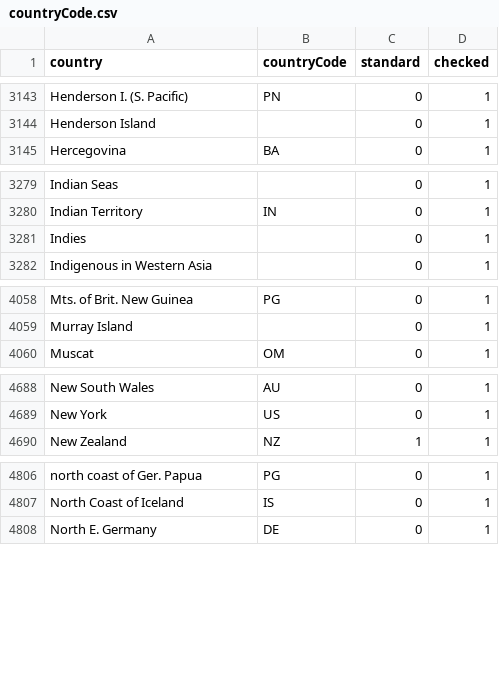
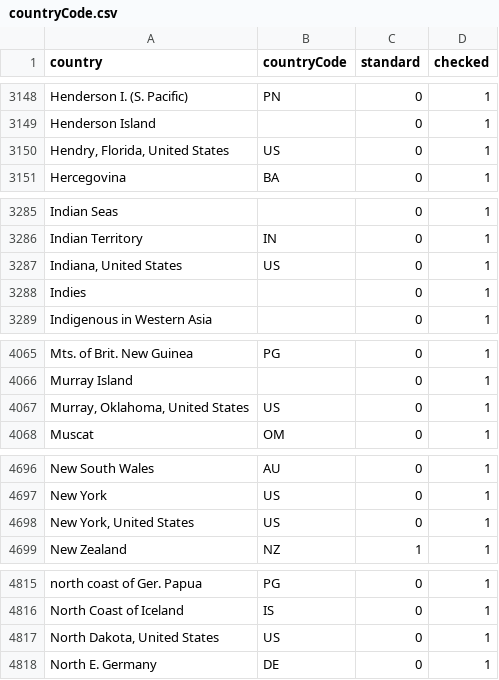
Before and after one commit to VertNet/DwCVocabs, a CSV file: vocabs/countryCode.csv, drawn as a sheet; only a part is shown, gaps mark what is left out; the diff covers the shown part only.

```diff
--- a/vocabs/countryCode.csv
+++ b/vocabs/countryCode.csv
@@ -3144,2 +3149,3 @@
 "Henderson Island",,0,1
+"Hendry, Florida, United States","US",0,1
 "Hercegovina","BA",0,1
@@ -3280,2 +3286,3 @@
 "Indian Territory","IN",0,1
+"Indiana, United States","US",0,1
 "Indies",,0,1
@@ -4059,2 +4066,3 @@
 "Murray Island",,0,1
+"Murray, Oklahoma, United States","US",0,1
 "Muscat","OM",0,1
@@ -4689,2 +4697,3 @@
 "New York","US",0,1
+"New York, United States","US",0,1
 "New Zealand","NZ",1,1
@@ -4807,2 +4816,3 @@
 "North Coast of Iceland","IS",0,1
+"North Dakota, United States","US",0,1
 "North E. Germany","DE",0,1
```
Also changed, not shown: 12 added rows elsewhere in this file, vocabs/typeStatus.csv, 2 other files.
